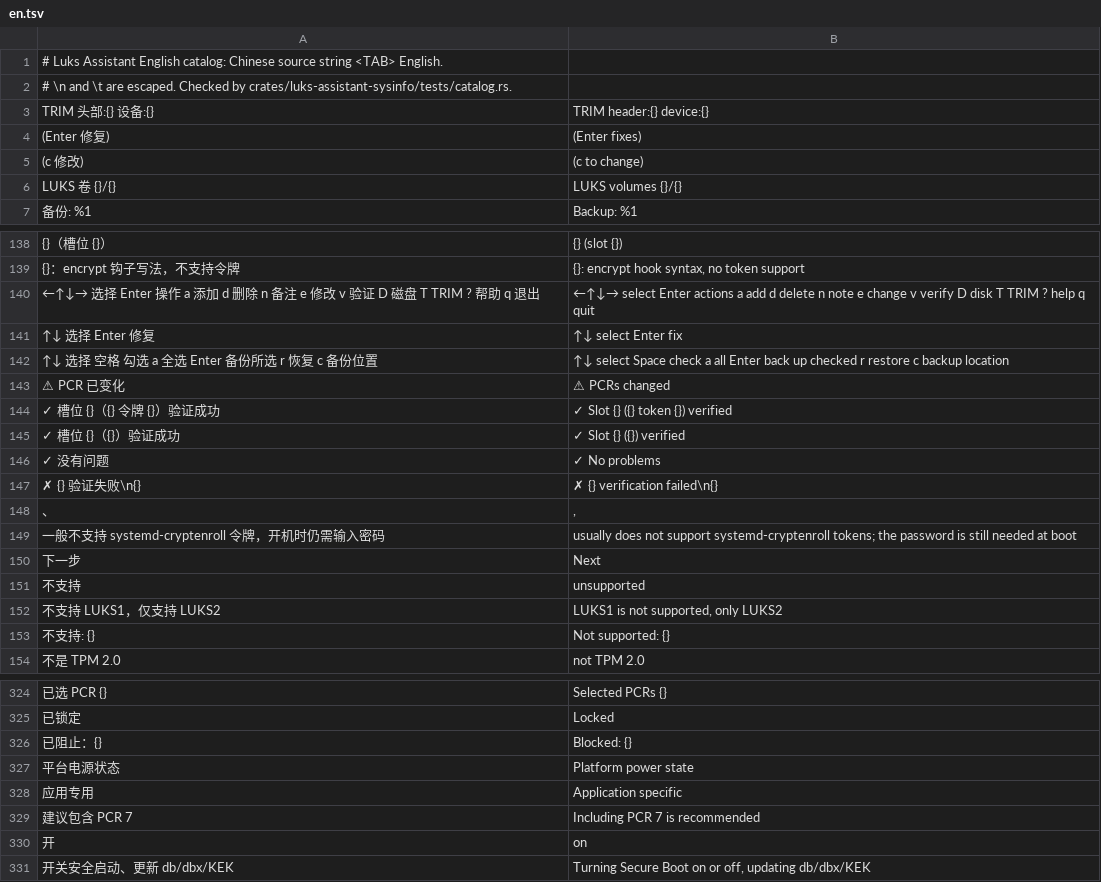
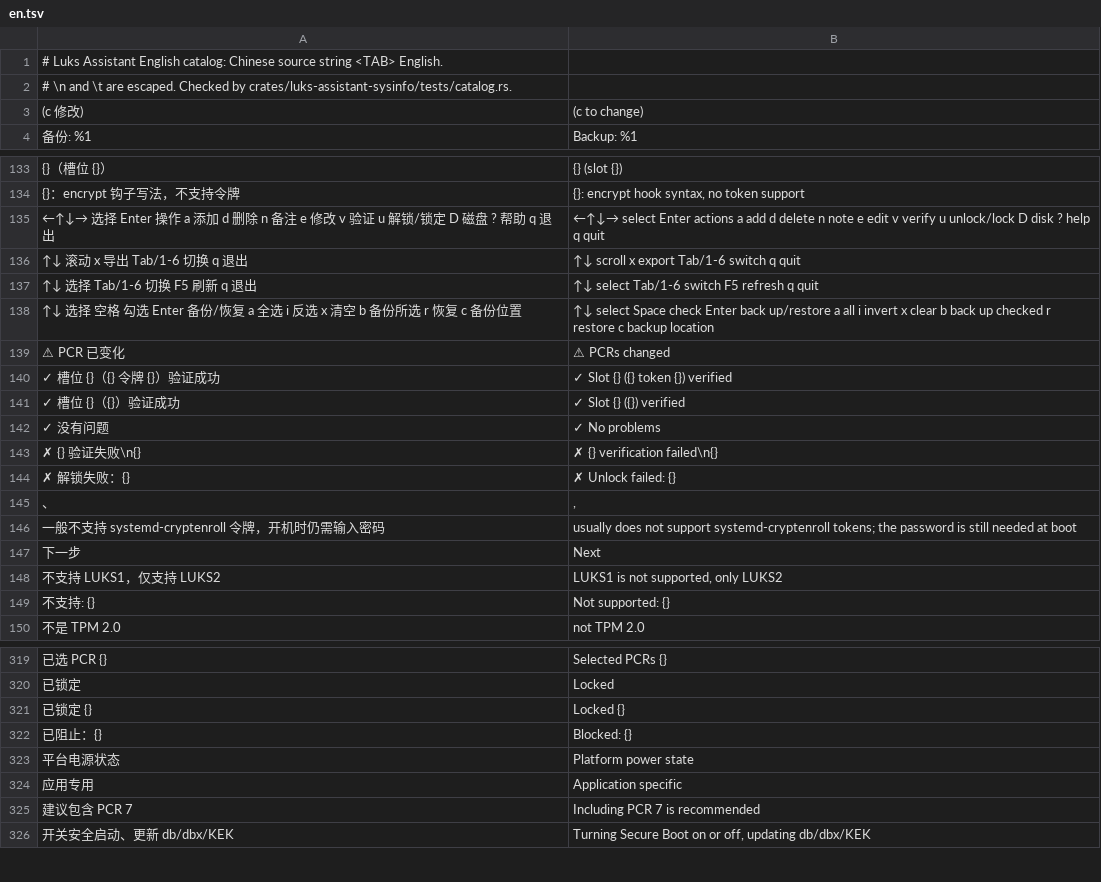
Before and after one commit to Fosvcat/Luks-Assistant, a TSV file: i18n/en.tsv, drawn as a sheet; only a part is shown, gaps mark what is left out; removed rows and columns are numbered as before the commit, all else as after; the diff covers the shown part only; the diff names each change by its address in the sheet, - before the commit and + after, or states it on an @@ line.

```diff
--- a/i18n/en.tsv
+++ b/i18n/en.tsv
-row 3: TRIM 头部:{} 设备:{} | TRIM header:{} device:{}
-row 4: (Enter 修复) | (Enter fixes)
-row 6: LUKS 卷 {}/{} | LUKS volumes {}/{}
-A135: …v 验证 D 磁盘 T TRIM ? 帮助…
+A135: …v 验证 u 解锁/锁定 D 磁盘 ? 帮助…
-B135: …note e change v verify D disk T TRIM ? help…
+B135: …note e edit v verify u unlock/lock D disk ? help…
-row 141: ↑↓ 选择 Enter 修复 | ↑↓ select Enter fix
+row 136: ↑↓ 滚动 x 导出 Tab/1-6 切换 q 退出 | ↑↓ scroll x export Tab/1-6 switch q quit
+row 137: ↑↓ 选择 Tab/1-6 切换 F5 刷新 q 退出 | ↑↓ select Tab/1-6 switch F5 refresh q quit
-A138: …勾选 a 全选 Enter 备份所选…
+A138: …勾选 Enter 备份/恢复 a 全选 i 反选 x 清空 b 备份所选…
-B138: …Space check a all Enter back up…
+B138: …Space check Enter back up/restore a all i invert x clear b back up…
+row 144: ✗ 解锁失败：{} | ✗ Unlock failed: {}
-row 151: 不支持 | unsupported
+row 321: 已锁定 {} | Locked {}
-row 330: 开 | on
```
Also changed, not shown: 11 added rows, 12 removed rows and 2 edited cells elsewhere in this file, 15 other files.
